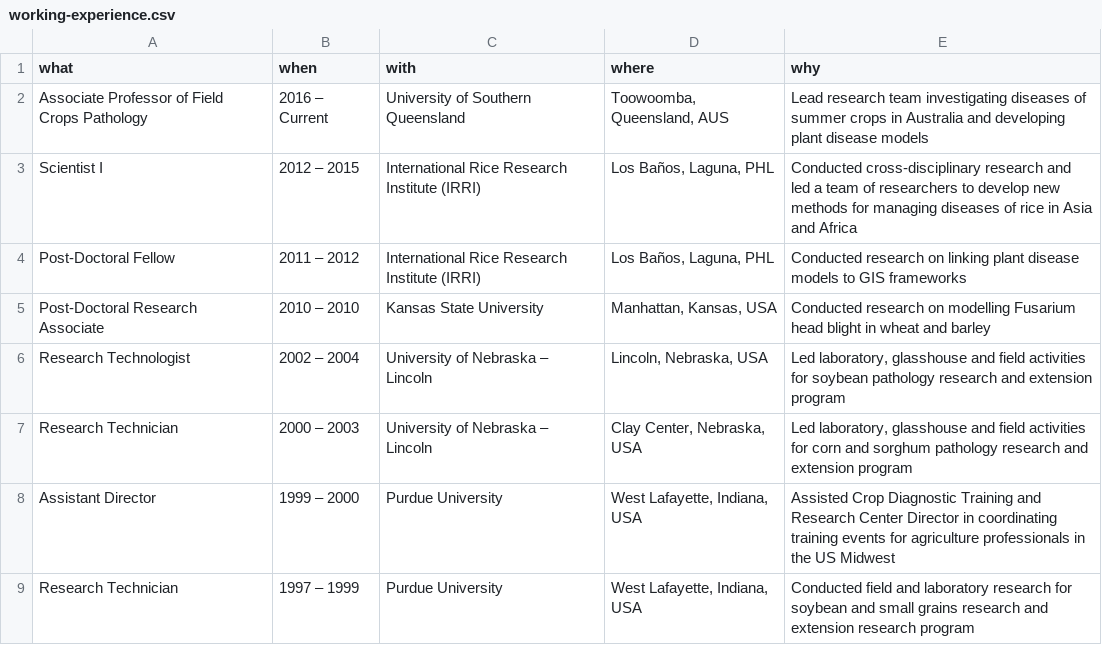
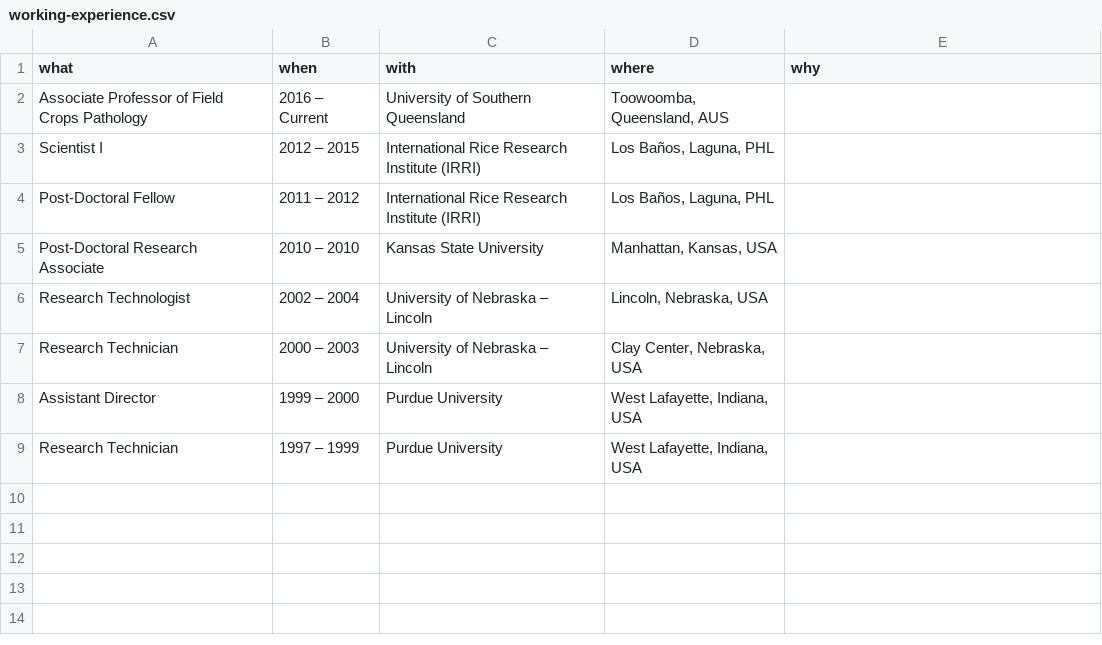
Before and after one commit to adamhsparks/AHSparks_CV, a CSV file: data/working-experience.csv, drawn as a sheet.

Commit message:
Clean up work experience

```diff
--- a/data/working-experience.csv
+++ b/data/working-experience.csv
@@ -1,9 +1,9 @@
 what,when,with,where,why
-Associate Professor of Field Crops Pathology,2016 – Current,University of Southern Queensland,"Toowoomba, Queensland, AUS",Lead research team investigating diseases of summer crops in Australia and developing plant disease models
-Scientist I,2012 – 2015,International Rice Research Institute (IRRI),"Los Baños, Laguna, PHL",Conducted cross-disciplinary research and led a team of researchers to develop new methods for managing diseases of rice in Asia and Africa
-Post-Doctoral Fellow,2011 – 2012,International Rice Research Institute (IRRI),"Los Baños, Laguna, PHL",Conducted research on linking plant disease models to GIS frameworks
-Post-Doctoral Research Associate,2010 – 2010,Kansas State University,"Manhattan, Kansas, USA",Conducted research on modelling Fusarium head blight in wheat and barley
-Research Technologist,2002 – 2004,University of Nebraska – Lincoln,"Lincoln, Nebraska, USA","Led laboratory, glasshouse and field activities for soybean pathology research and extension program"
-Research Technician,2000 – 2003,University of Nebraska – Lincoln,"Clay Center, Nebraska, USA","Led laboratory, glasshouse and field activities for corn and sorghum pathology research and extension program"
-Assistant Director,1999 – 2000,Purdue University,"West Lafayette, Indiana, USA",Assisted Crop Diagnostic Training and Research Center Director in coordinating training events for agriculture professionals in the US Midwest
-Research Technician,1997 – 1999,Purdue University,"West Lafayette, Indiana, USA",Conducted field and laboratory research for soybean and small grains research and extension research program
+Associate Professor of Field Crops Pathology,2016 – Current,University of Southern Queensland,"Toowoomba, Queensland, AUS",
+Scientist I,2012 – 2015,International Rice Research Institute (IRRI),"Los Baños, Laguna, PHL",
+Post-Doctoral Fellow,2011 – 2012,International Rice Research Institute (IRRI),"Los Baños, Laguna, PHL",
+Post-Doctoral Research Associate,2010 – 2010,Kansas State University,"Manhattan, Kansas, USA",
+Research Technologist,2002 – 2004,University of Nebraska – Lincoln,"Lincoln, Nebraska, USA",
+Research Technician,2000 – 2003,University of Nebraska – Lincoln,"Clay Center, Nebraska, USA",
+Assistant Director,1999 – 2000,Purdue University,"West Lafayette, Indiana, USA",
+Research Technician,1997 – 1999,Purdue University,"West Lafayette, Indiana, USA",
```
Also changed, not shown: 2 other files.
